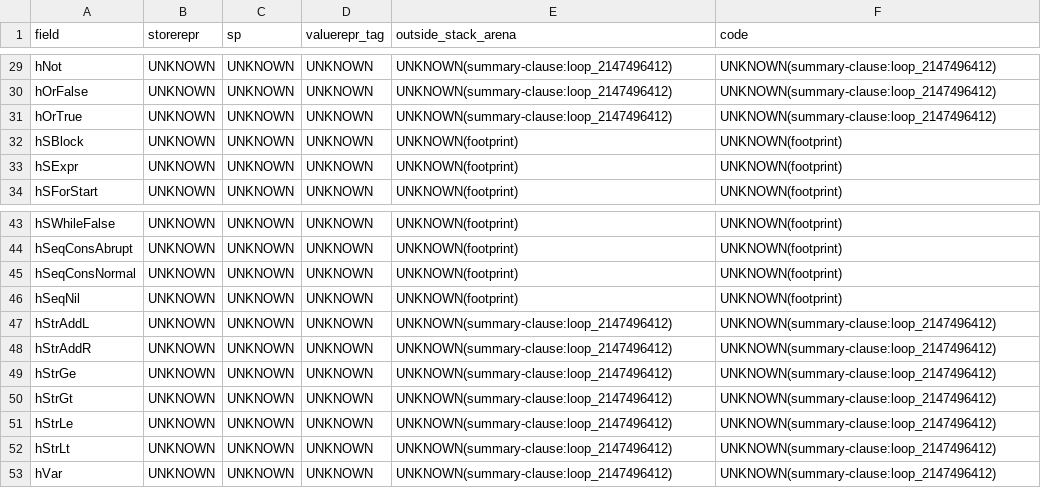
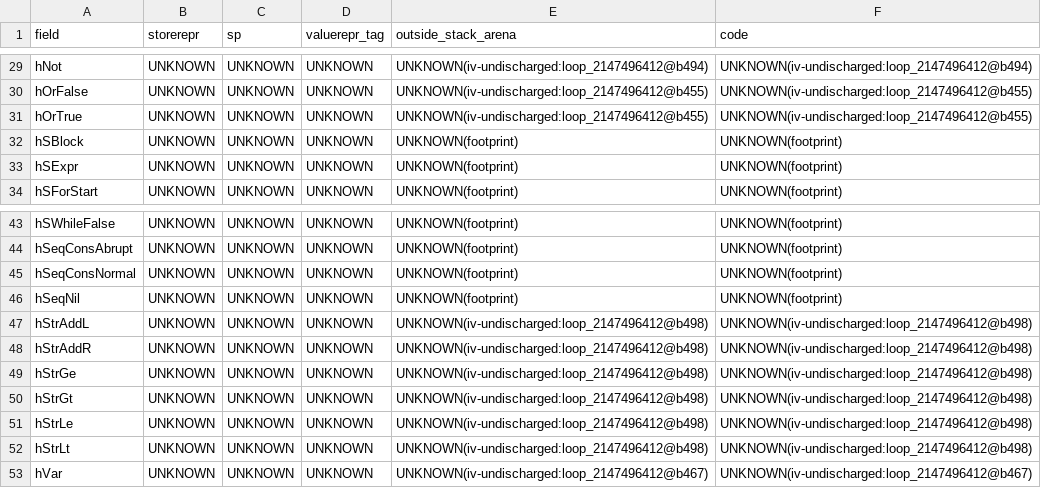
Before and after one commit to BasisResearch/ship-your-interpreter, a TSV file: experiments/smt/bmc/verdicts.tsv, drawn as a sheet; only a part is shown, gaps mark what is left out; the diff covers the shown part only; the diff names each change by its address in the sheet, - before the commit and + after, or states it on an @@ line.

```diff
--- a/experiments/smt/bmc/verdicts.tsv
+++ b/experiments/smt/bmc/verdicts.tsv
-E29 (outside_stack_arena): UNKNOWN(summary-clause:loop_2147496412)
+E29 (outside_stack_arena): UNKNOWN(iv-undischarged:loop_2147496412@b494)
-F29 (code): UNKNOWN(summary-clause:loop_2147496412)
+F29 (code): UNKNOWN(iv-undischarged:loop_2147496412@b494)
-E30:E31 (outside_stack_arena): UNKNOWN(summary-clause:loop_2147496412)
+E30:E31 (outside_stack_arena): UNKNOWN(iv-undischarged:loop_2147496412@b455)
-F30:F31 (code): UNKNOWN(summary-clause:loop_2147496412)
+F30:F31 (code): UNKNOWN(iv-undischarged:loop_2147496412@b455)
-E47:E52 (outside_stack_arena): UNKNOWN(summary-clause:loop_2147496412)
+E47:E52 (outside_stack_arena): UNKNOWN(iv-undischarged:loop_2147496412@b498)
-F47:F52 (code): UNKNOWN(summary-clause:loop_2147496412)
+F47:F52 (code): UNKNOWN(iv-undischarged:loop_2147496412@b498)
-E53 (outside_stack_arena): UNKNOWN(summary-clause:loop_2147496412)
+E53 (outside_stack_arena): UNKNOWN(iv-undischarged:loop_2147496412@b467)
-F53 (code): UNKNOWN(summary-clause:loop_2147496412)
+F53 (code): UNKNOWN(iv-undischarged:loop_2147496412@b467)
```
Also changed, not shown: 46 edited cells elsewhere in this file, 6 other files.
